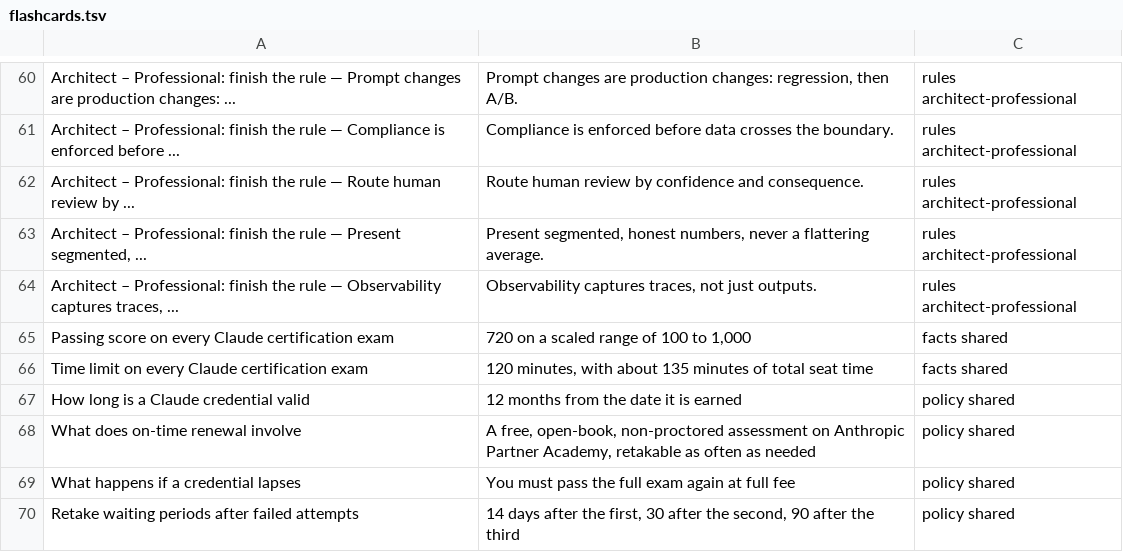
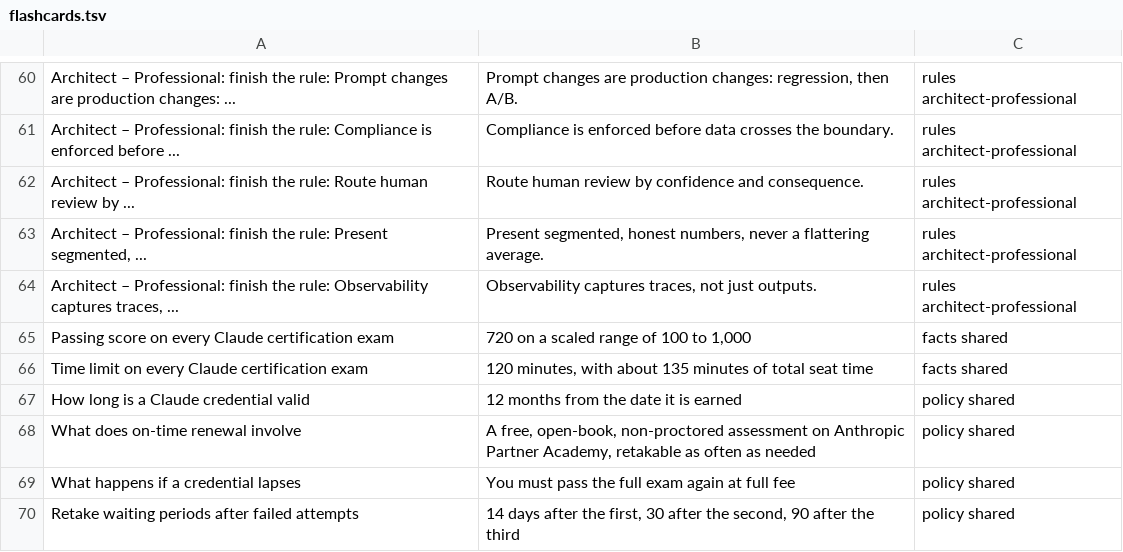
Before and after one commit to Amey-Thakur/CLAUDE-CERTIFICATIONS, a TSV file: flashcards.tsv, drawn as a sheet; only a part is shown, gaps mark what is left out; the diff covers the shown part only; the diff names each change by its address in the sheet, - before the commit and + after, or states it on an @@ line.

```diff
--- a/flashcards.tsv
+++ b/flashcards.tsv
-A60: …finish the rule — Prompt changes…
+A60: …finish the rule: Prompt changes…
-A61: …finish the rule — Compliance is…
+A61: …finish the rule: Compliance is…
-A62: …finish the rule — Route human…
+A62: …finish the rule: Route human…
-A63: …finish the rule — Present segmented,…
+A63: …finish the rule: Present segmented,…
-A64: …finish the rule — Observability captures…
+A64: …finish the rule: Observability captures…
```
Also changed, not shown: 25 edited cells elsewhere in this file, 10 other files.
